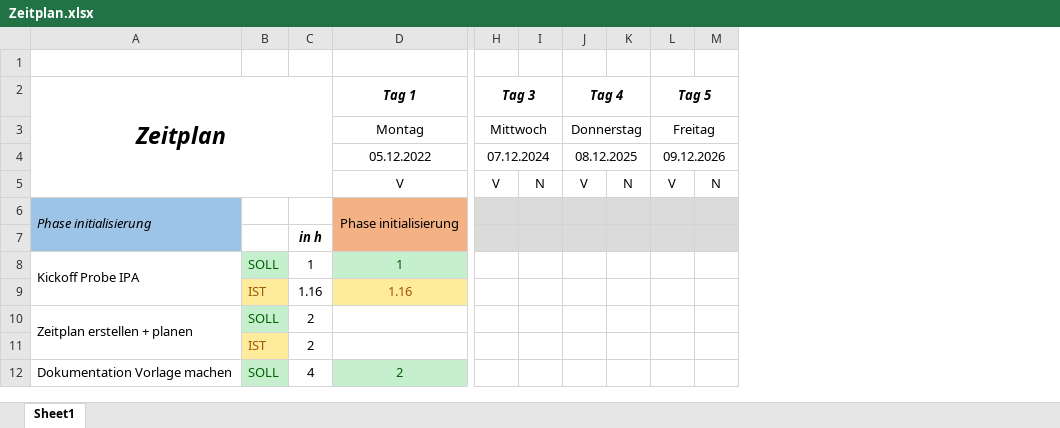
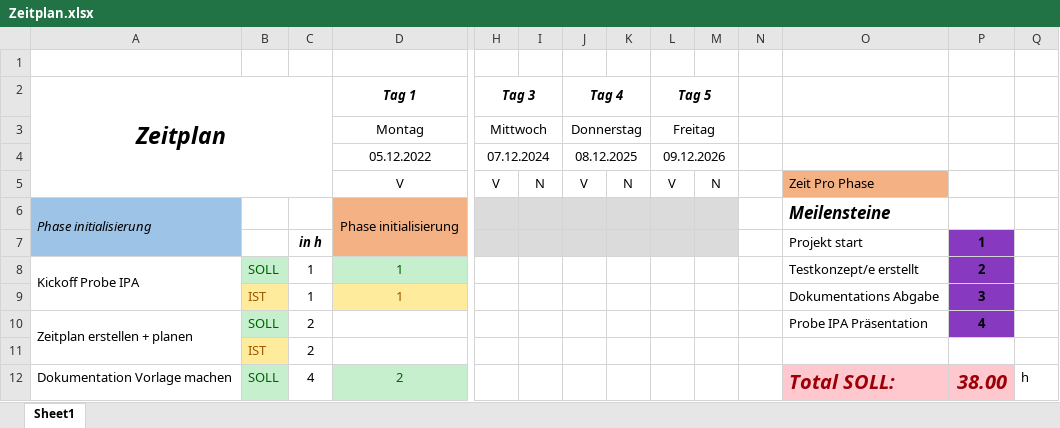
Before and after one commit to NKFahrni/WGC-Probe-IPA-Dok, an Excel workbook: Zeitplan.xlsx, sheet Sheet1, drawn as a sheet; only a part is shown, gaps mark what is left out; values as stored, in another font and other column widths than the file's, no borders; charts and pictures not drawn; removed rows and columns are numbered as before the commit, all else as after; rows hold the shown columns only; the diff covers the shown part only; the diff names each change by its address in the sheet, - before the commit and + after, or states it on an @@ line.

```diff
--- a/Zeitplan.xlsx (sheet Sheet1)
+++ b/Zeitplan.xlsx (sheet Sheet1)
+column N, empty
+column O, rows 5-8: Zeit Pro Phase | Meilensteine | Projekt start | Testkonzept/e erstellt; rows 10-12: Probe IPA Präsentation |  | Total SOLL:
+column P, rows 7-8: 1 | 2; rows 10-12: 4 |  | 38.00
+column Q, row 12: h
-row 9:  | IST | 1.16 | 1.16
+row 9:  | IST | 1 | 1 |  |  |  |  |  |  |  | Dokumentations Abgabe | 3
```
Also changed, not shown: 2 added rows, 12 removed rows, 8 edited cells and cell formats elsewhere in this sheet, charts or pictures, 1 other file.
